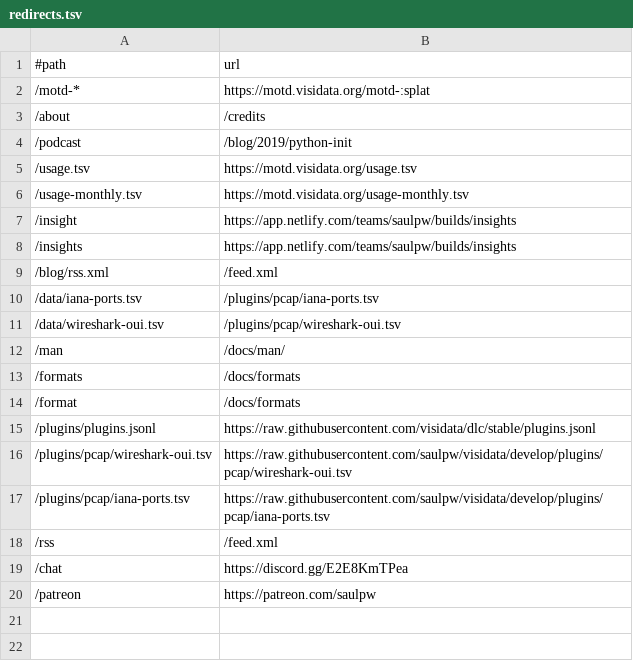
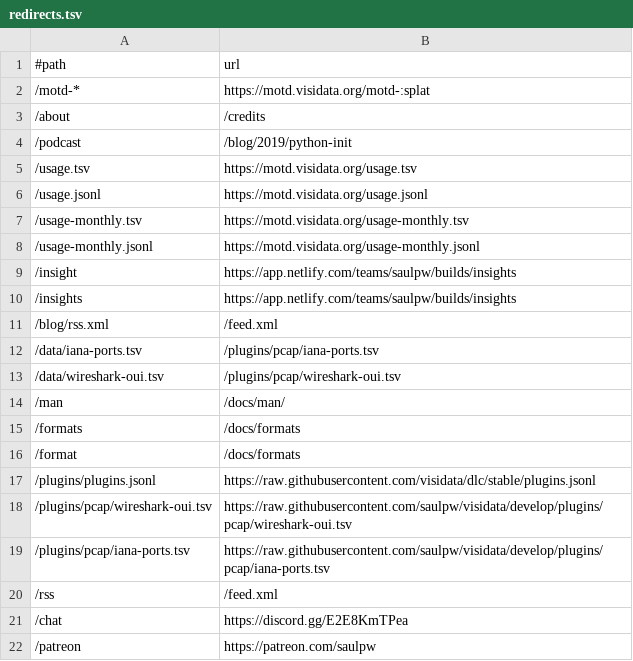
Before and after one commit to visidata/visidata.org, a TSV file: redirects.tsv, drawn as a sheet; the diff names each change by its address in the sheet, - before the commit and + after, or states it on an @@ line.

Commit message:
[redirects] add usage*.jsonl

```diff
--- a/redirects.tsv
+++ b/redirects.tsv
+row 6: /usage.jsonl | https://motd.visidata.org/usage.jsonl
+row 8: /usage-monthly.jsonl | https://motd.visidata.org/usage-monthly.jsonl
```
